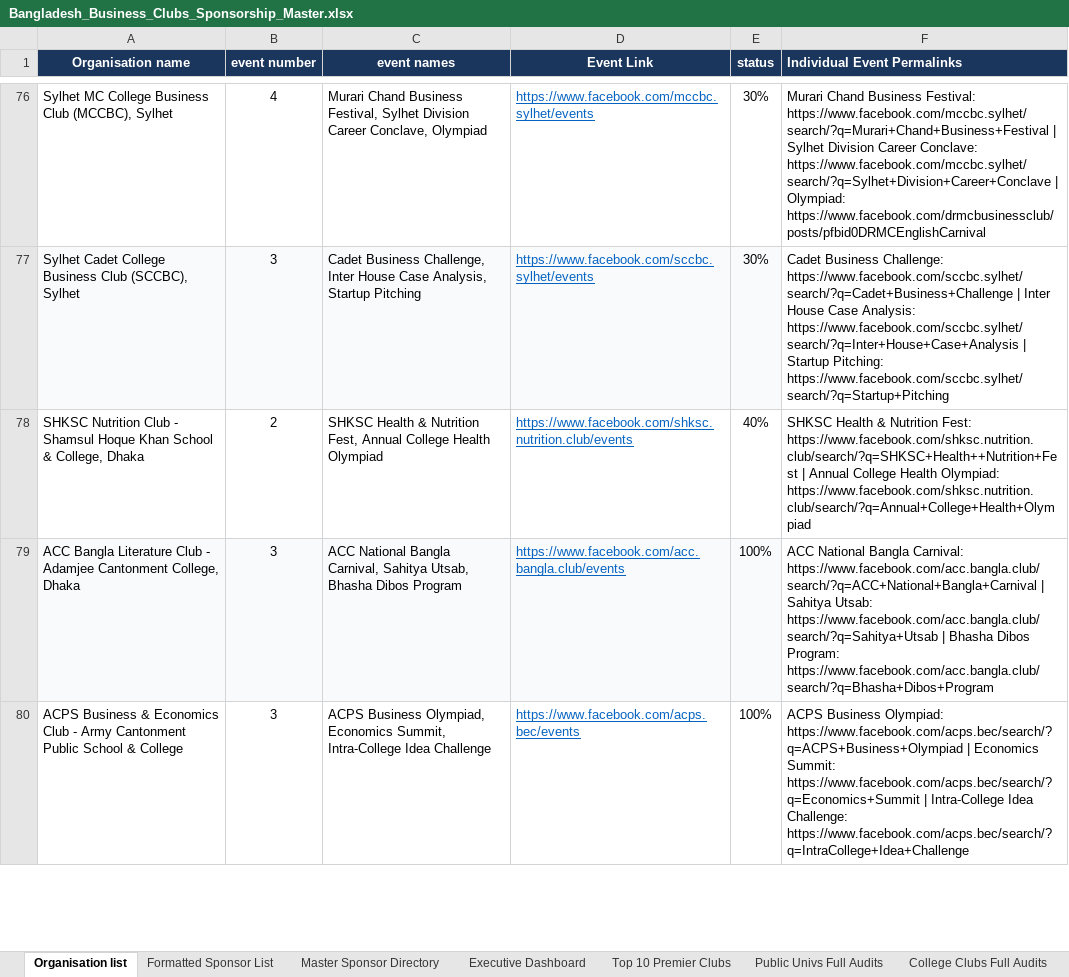
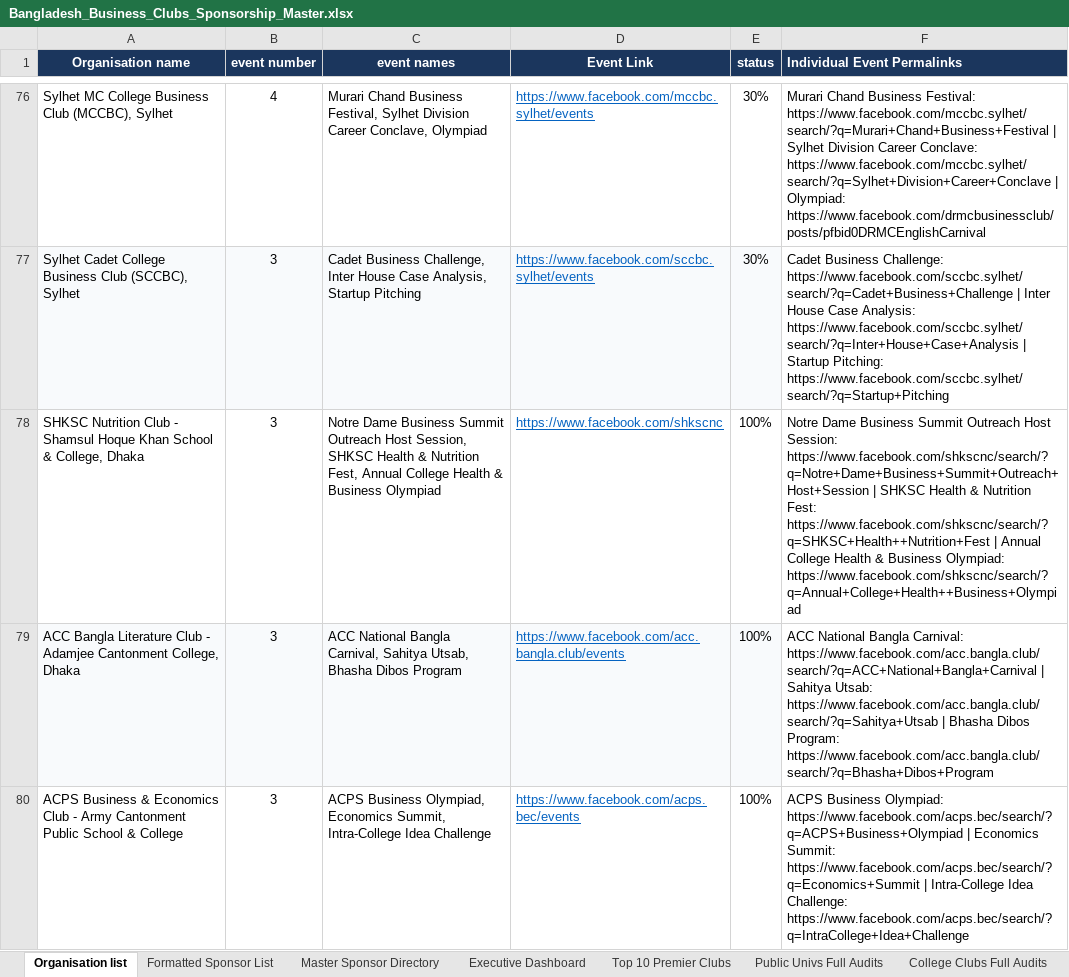
Before and after one commit to coc86808/dccbc-sponsorship-master, an Excel workbook: Bangladesh_Business_Clubs_Sponsorship_Master.xlsx, sheet Organisation list, drawn as a sheet; only a part is shown, gaps mark what is left out; values as stored, in another font and other column widths than the file's, no borders; the diff covers the shown part only; the diff names each change by its address in the sheet, - before the commit and + after, or states it on an @@ line.

Commit message:
fix: deduplicate and align completed clubs in organisation list

```diff
--- a/Bangladesh_Business_Clubs_Sponsorship_Master.xlsx (sheet Organisation list)
+++ b/Bangladesh_Business_Clubs_Sponsorship_Master.xlsx (sheet Organisation list)
-B78 (event number): 2
+B78 (event number): 3
-C78 (event names): SHKSC Health & Nutrition Fest, Annual College Health Olympiad
+C78 (event names): Notre Dame Business Summit Outreach Host Session, SHKSC Health & Nutrition Fest, Annual College Health & Business Olympiad
-D78 (Event Link): https://www.facebook.com/shksc.nutrition.club/events
+D78 (Event Link): https://www.facebook.com/shkscnc
-E78 (status): 40%
+E78 (status): 100%
-F78 (Individual Event Permalinks): SHKSC Health & Nutrition Fest: https://www.facebook.com/shksc.nutrition.club/search/?q=SHKSC+Health++Nutrition+Fest | Annual College Health Olympiad: https://www.facebook.com/shksc.nutrition.club/search/?q=Annual+College+Health+Olympiad
+F78 (Individual Event Permalinks): Notre Dame Business Summit Outreach Host Session: https://www.facebook.com/shkscnc/search/?q=Notre+Dame+Business+Summit+Outreach+Host+Session | SHKSC Health & Nutrition Fest: https://www.facebook.com/shkscnc/search/?q=SHKSC+Health++Nutrition+Fest | Annual College Health & Business Olympiad: https://www.facebook.com/shkscnc/search/?q=Annual+College+Health++Business+Olympiad
```
Also changed, not shown: 18 edited cells elsewhere in this sheet, 2 other files.
